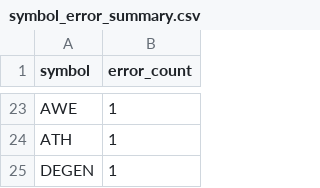
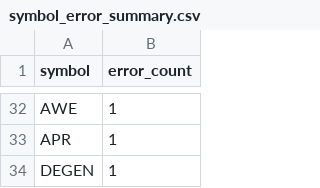
Before and after one commit to stefanbund/stadium-public-data, a CSV file: coinbase/symbol_error_summary.csv, drawn as a sheet; only a part is shown, gaps mark what is left out; addresses are those after the commit; the diff covers the shown part only; the diff names each change by its address in the sheet, - before the commit and + after, or states it on an @@ line.

```diff
--- a/coinbase/symbol_error_summary.csv
+++ b/coinbase/symbol_error_summary.csv
-A33 (symbol): ATH
+A33 (symbol): APR
```
Also changed, not shown: 12 added rows, 3 removed rows, 3 moved rows and 5 edited cells elsewhere in this file, coinbase/bot_symbol_pass_fail_summary.csv, 3 other files.
